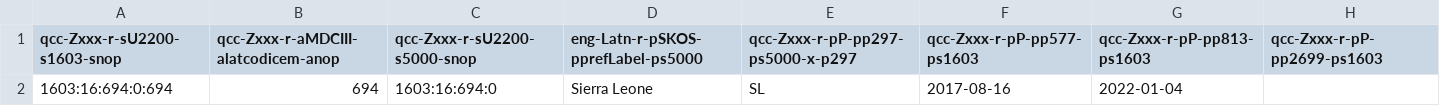
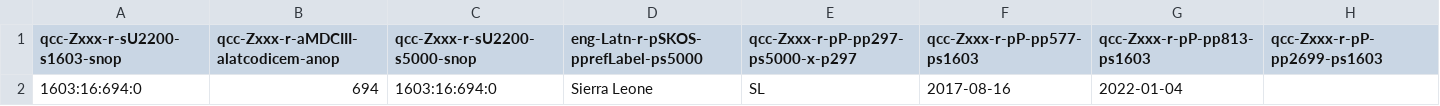
Before and after one commit to MDCIII/1603_16_694, a CSV file: 1603/16/694/0/1603_16_694_0.no1.bcp47.csv, drawn as a sheet.

```diff
--- a/1603/16/694/0/1603_16_694_0.no1.bcp47.csv
+++ b/1603/16/694/0/1603_16_694_0.no1.bcp47.csv
@@ -1,2 +1,2 @@
 qcc-Zxxx-r-sU2200-s1603-snop,qcc-Zxxx-r-aMDCIII-alatcodicem-anop,qcc-Zxxx-r-sU2200-s5000-snop,eng-Latn-r-pSKOS-pprefLabel-ps5000,qcc-Zxxx-r-pP-pp297-ps5000-x-p297,qcc-Zxxx-r-pP-pp577-ps1603,qcc-Zxxx-r-pP-pp813-ps1603,qcc-Zxxx-r-pP-pp2699-ps1603
-1603:16:694:0:694,694,1603:16:694:0,Sierra Leone,SL,2017-08-16,2022-01-04,
+1603:16:694:0,694,1603:16:694:0,Sierra Leone,SL,2017-08-16,2022-01-04,
```
Also changed, not shown: 1603/16/694/0/1603_16_694_0.no1.tm.hxl.csv.
